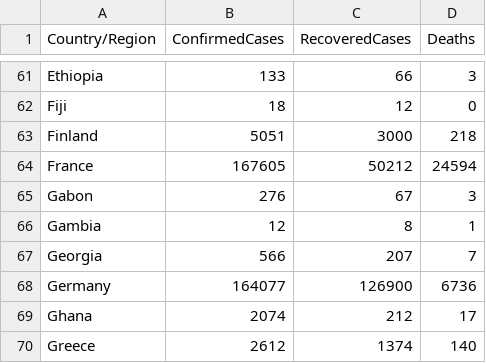
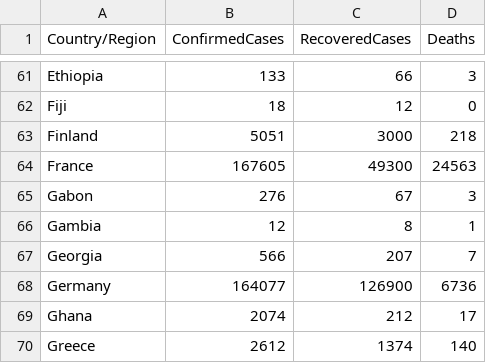
Before and after one commit to kevorkkeheian/covid-19-archived, a CSV file: datasets/COVID19_ByCountry.csv, drawn as a sheet; only a part is shown, gaps mark what is left out.

```diff
--- a/datasets/COVID19_ByCountry.csv
+++ b/datasets/COVID19_ByCountry.csv
@@ -63,3 +63,3 @@ Fiji,18,12,0
 Finland,5051,3000,218
-France,167605,50212,24594
+France,167605,49300,24563
 Gabon,276,67,3
```
Also changed, not shown: datasets/COVID19_ByDate.csv.
